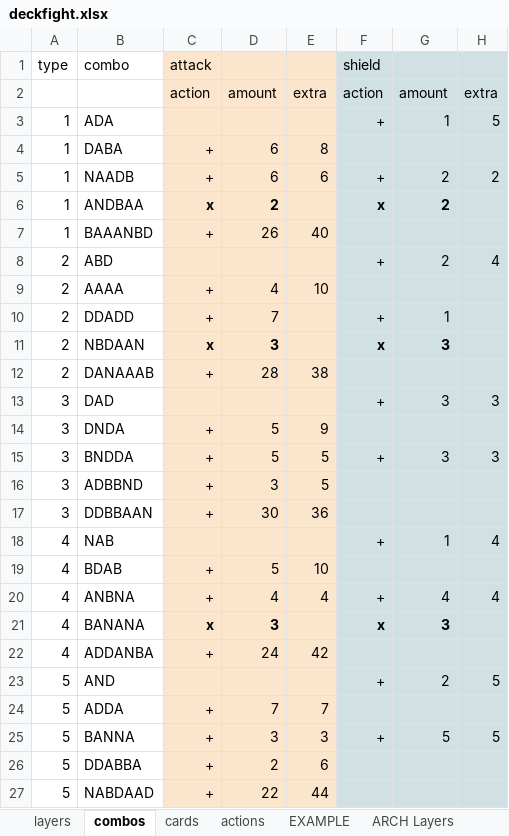
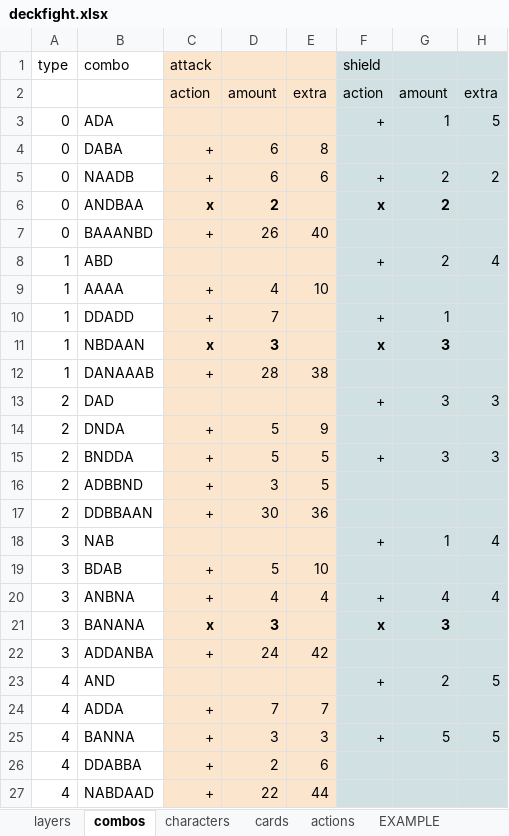
Before and after one commit to ethercards/ec-br, an Excel workbook: deckfight.xlsx, sheet combos, drawn as a sheet; only a part is shown; values as stored, in another font and other column widths than the file's, no borders; charts and pictures not drawn; the diff names each change by its address in the sheet, - before the commit and + after, or states it on an @@ line.

```diff
--- a/deckfight.xlsx (sheet combos)
+++ b/deckfight.xlsx (sheet combos)
+sheet tab: characters
-A3:A7 (type): 1
+A3:A7 (type): 0
-A8:A12 (type): 2
+A8:A12 (type): 1
-A13:A17 (type): 3
+A13:A17 (type): 2
-A18:A22 (type): 4
+A18:A22 (type): 3
-A23:A27 (type): 5
+A23:A27 (type): 4
```
Also changed, not shown: sheet cards, sheet layers, sheet actions, other sheet tabs, formulas that keep their value, charts or pictures.
